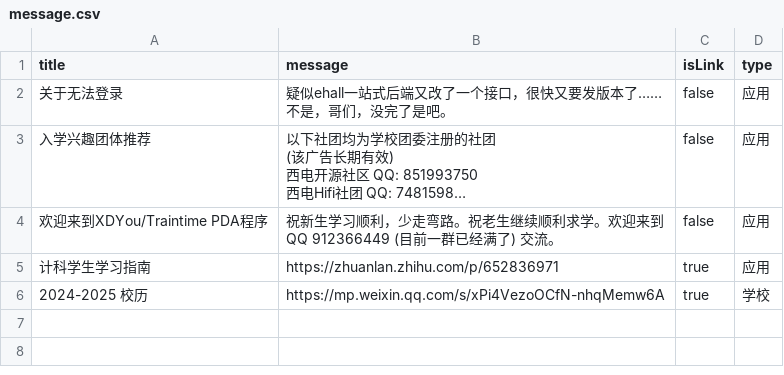
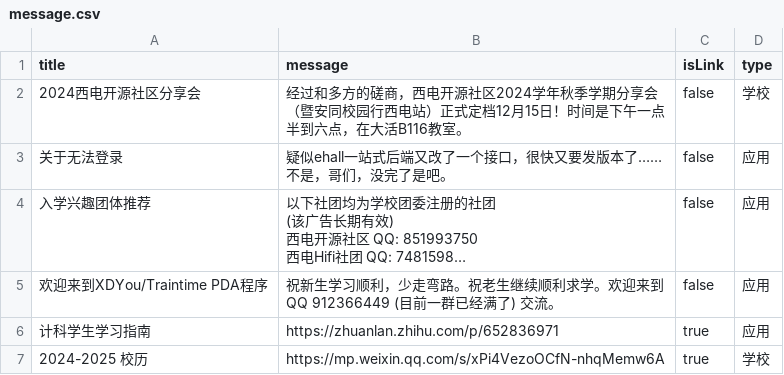
Before and after one commit to BenderBlog/traintime_pda_backend, a CSV file: message.csv, drawn as a sheet; long unchanged cells end in …; the diff names each change by its address in the sheet, - before the commit and + after, or states it on an @@ line.

Commit message:
Update message.csv

```diff
--- a/message.csv
+++ b/message.csv
+row 2: 2024西电开源社区分享会 | 经过和多方的磋商，西电开源社区2024学年秋季学期分享会（暨安同校园行西电站）正式定档12月15日！时间是下午一点半到六点，在大活B116教室。 | false | 学校
```
